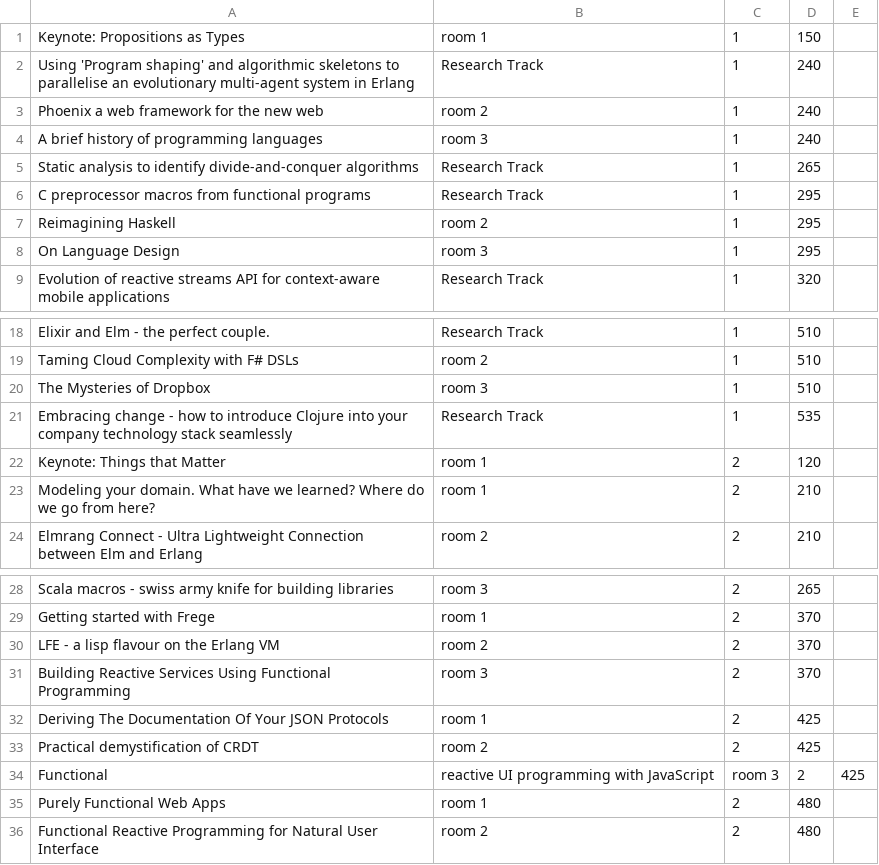
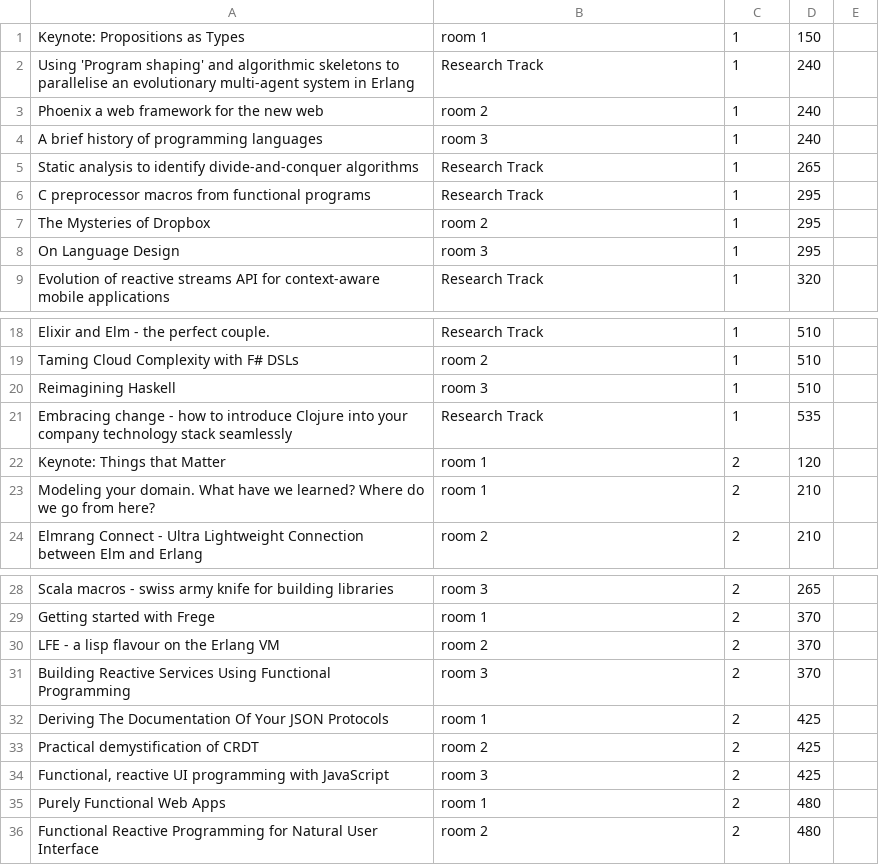
Before and after one commit to lambdaacademy/2015.12_erlang, a CSV file: priv/talks.csv, drawn as a sheet; only a part is shown, gaps mark what is left out.

Commit message:
Update talks

```diff
--- a/priv/talks.csv
+++ b/priv/talks.csv
@@ -6,3 +6,3 @@ Static analysis to identify divide-and-conquer algorithms,Research Track,1,265
 C preprocessor macros from functional programs,Research Track,1,295
-Reimagining Haskell,room 2,1,295
+The Mysteries of Dropbox,room 2,1,295
 On Language Design,room 3,1,295
@@ -19,3 +19,3 @@ Elixir and Elm - the perfect couple.,Research Track,1,510
 Taming Cloud Complexity with F# DSLs,room 2,1,510
-The Mysteries of Dropbox,room 3,1,510
+Reimagining Haskell,room 3,1,510
 Embracing change - how to introduce Clojure into your company technology stack seamlessly,Research Track,1,535
@@ -33,3 +33,3 @@ Deriving The Documentation Of Your JSON Protocols,room 1,2,425
 Practical demystification of CRDT,room 2,2,425
-Functional, reactive UI programming with JavaScript,room 3,2,425
+"Functional, reactive UI programming with JavaScript",room 3,2,425
 Purely Functional Web Apps,room 1,2,480
```
